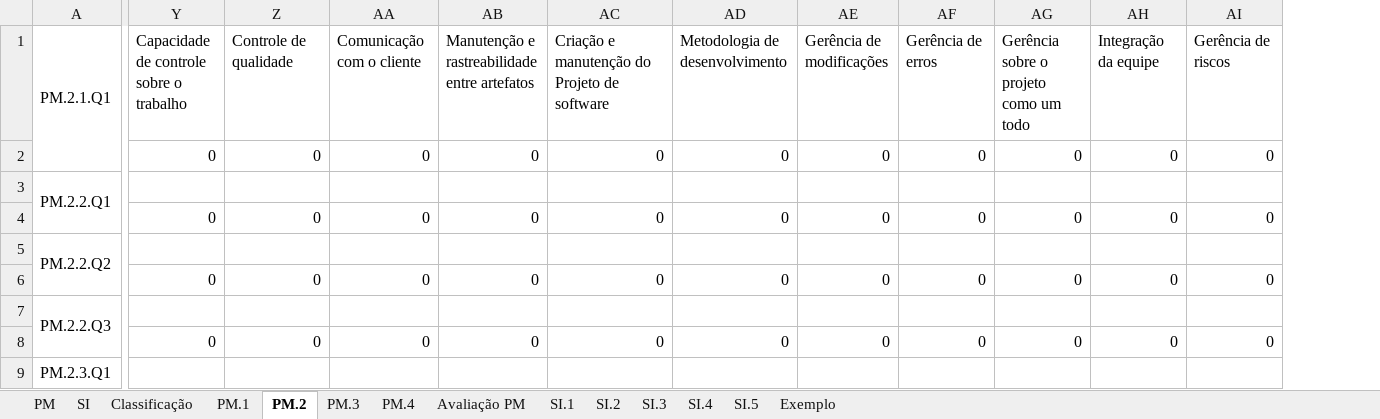
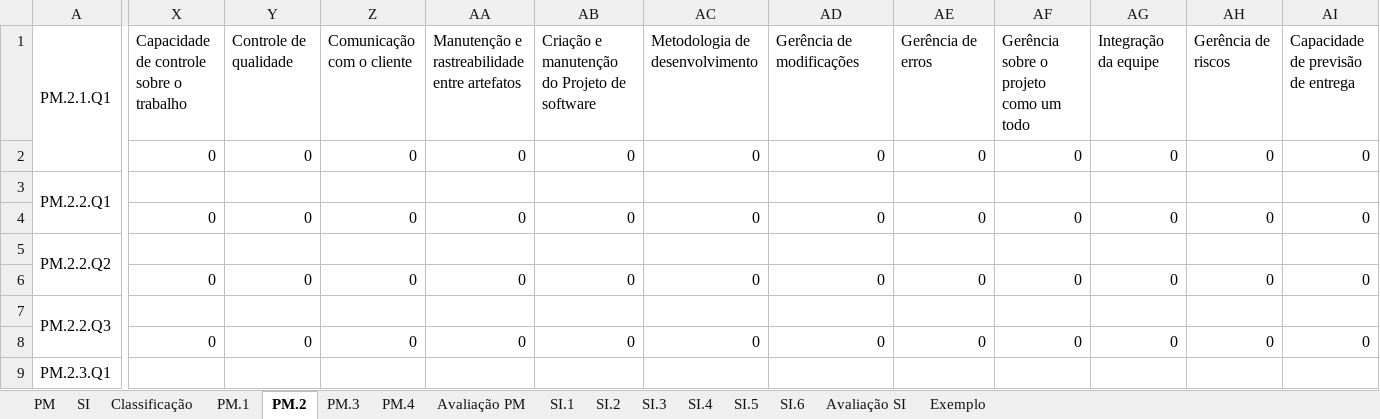
Before and after one commit to gmafonso/mestrado, an Excel workbook: Análise questionário/Análise Objetivos e Atividades ISO 29110.xlsx, sheet PM.2, drawn as a sheet; only a part is shown, gaps mark what is left out; values as stored, in another font and other column widths than the file's, no cell formats; the diff covers the shown part only; the diff names each change by its address in the sheet, - before the commit and + after, or states it on an @@ line.

```diff
--- a/Análise questionário/Análise Objetivos e Atividades ISO 29110.xlsx (sheet PM.2)
+++ b/Análise questionário/Análise Objetivos e Atividades ISO 29110.xlsx (sheet PM.2)
+sheet tab: SI.6
+sheet tab: Avaliação SI
+column X, rows 1-8: Capacidade de controle sobre o trabalho | 0 |  | 0 |  | 0 |  | 0
-Y1: Capacidade de controle sobre o trabalho
+Y1: Controle de qualidade
-Z1: Controle de qualidade
+Z1: Comunicação com o cliente
-AA1: Comunicação com o cliente
+AA1: Manutenção e rastreabilidade entre artefatos
-AB1: Manutenção e rastreabilidade entre artefatos
+AB1: Criação e manutenção do Projeto de software
-AC1: Criação e manutenção do Projeto de software
+AC1: Metodologia de desenvolvimento
-AD1: Metodologia de desenvolvimento
+AD1: Gerência de modificações
-AE1: Gerência de modificações
+AE1: Gerência de erros
-AF1: Gerência de erros
+AF1: Gerência sobre o projeto como um todo
-AG1: Gerência sobre o projeto como um todo
+AG1: Integração da equipe
-AH1: Integração da equipe
+AH1: Gerência de riscos
-AI1: Gerência de riscos
+AI1: Capacidade de previsão de entrega
```
Also changed, not shown: 1 removed column and 2 edited cells elsewhere in this sheet, sheet PM.1, sheet Avaliação PM, sheet PM.4, sheet SI.1, sheet PM.3, cell formats, formulas that keep their value, 2 other files.
